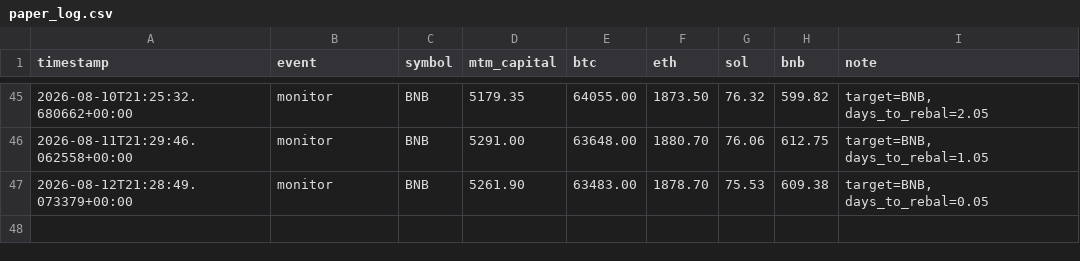
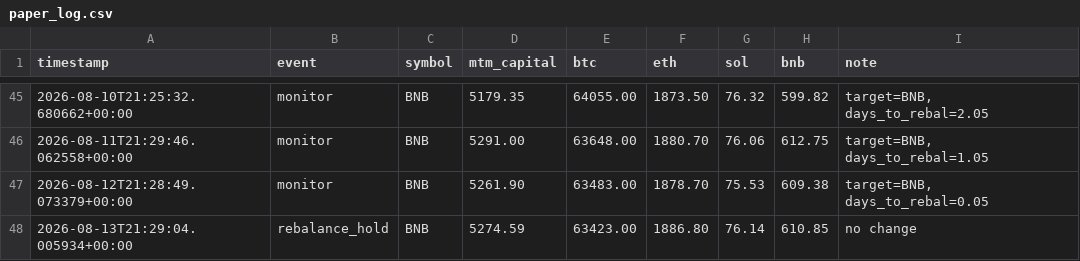
Before and after one commit to lferrari231-glitch/paper-trade-bot, a CSV file: paper_log.csv, drawn as a sheet; only a part is shown, gaps mark what is left out.

```diff
--- a/paper_log.csv
+++ b/paper_log.csv
@@ -47 +47,2 @@ timestamp,event,symbol,mtm_capital,btc,eth,sol,bnb,note
 2026-08-12T21:28:49.073379+00:00,monitor,BNB,5261.90,63483.00,1878.70,75.53,609.38,"target=BNB, days_to_rebal=0.05"
+2026-08-13T21:29:04.005934+00:00,rebalance_hold,BNB,5274.59,63423.00,1886.80,76.14,610.85,"no change"
```
Also changed, not shown: 4 other files.
